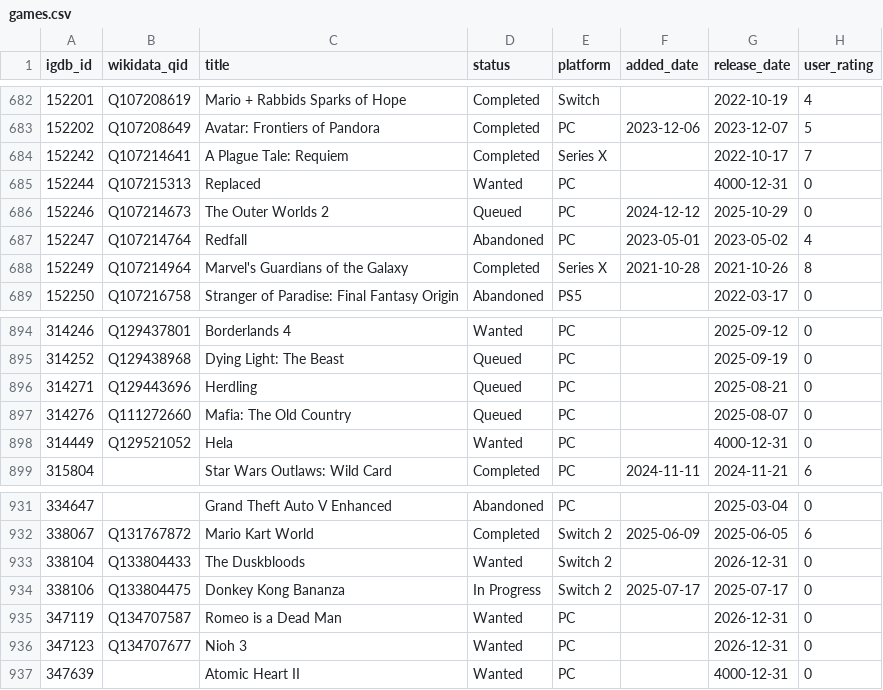
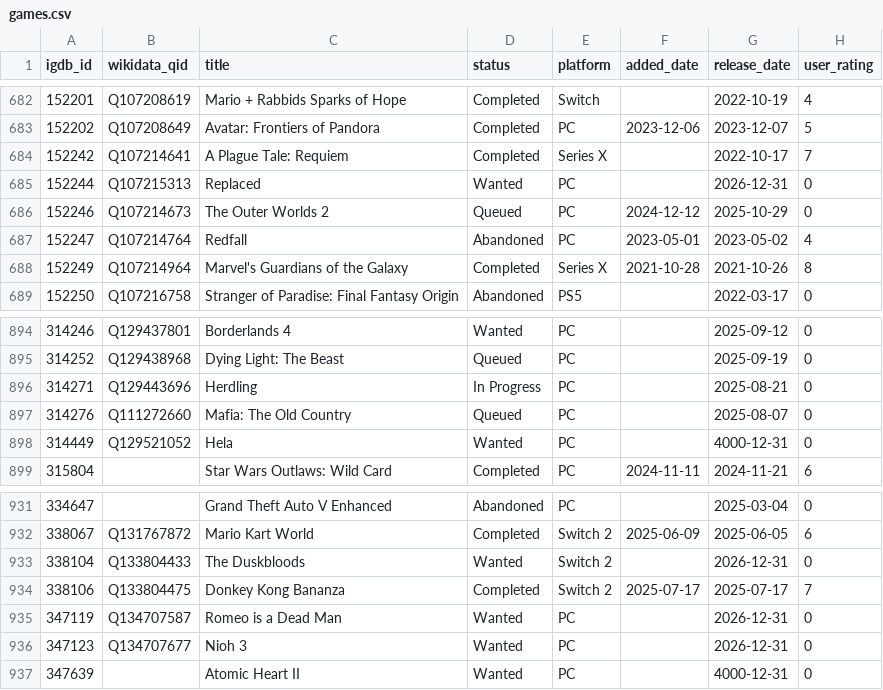
Before and after one commit to josh/gametrack-data, a CSV file: games.csv, drawn as a sheet; only a part is shown, gaps mark what is left out.

Commit message:
Update data

```diff
--- a/games.csv
+++ b/games.csv
@@ -684,3 +684,3 @@ igdb_id,wikidata_qid,title,status,platform,added_date,release_date,user_rating
 152242,Q107214641,A Plague Tale: Requiem,Completed,Series X,,2022-10-17,7
-152244,Q107215313,Replaced,Wanted,PC,,4000-12-31,0
+152244,Q107215313,Replaced,Wanted,PC,,2026-12-31,0
 152246,Q107214673,The Outer Worlds 2,Queued,PC,2024-12-12,2025-10-29,0
@@ -895,3 +895,3 @@ igdb_id,wikidata_qid,title,status,platform,added_date,release_date,user_rating
 314252,Q129438968,Dying Light: The Beast,Queued,PC,,2025-09-19,0
-314271,Q129443696,Herdling,Queued,PC,,2025-08-21,0
+314271,Q129443696,Herdling,In Progress,PC,,2025-08-21,0
 314276,Q111272660,Mafia: The Old Country,Queued,PC,,2025-08-07,0
@@ -933,3 +933,3 @@ igdb_id,wikidata_qid,title,status,platform,added_date,release_date,user_rating
 338104,Q133804433,The Duskbloods,Wanted,Switch 2,,2026-12-31,0
-338106,Q133804475,Donkey Kong Bananza,In Progress,Switch 2,2025-07-17,2025-07-17,0
+338106,Q133804475,Donkey Kong Bananza,Completed,Switch 2,2025-07-17,2025-07-17,7
 347119,Q134707587,Romeo is a Dead Man,Wanted,PC,,2026-12-31,0
```
